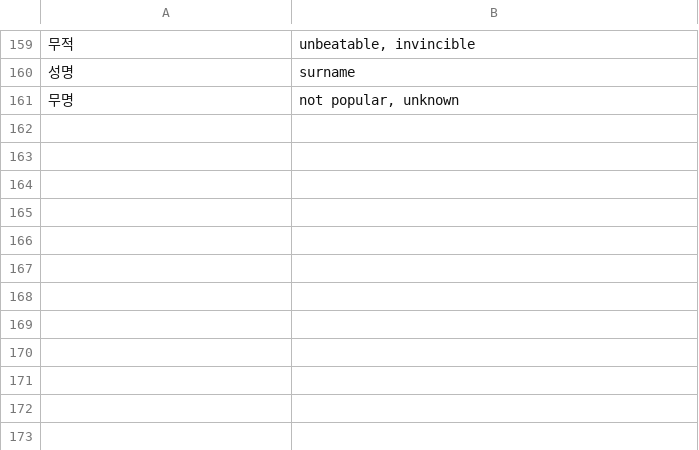
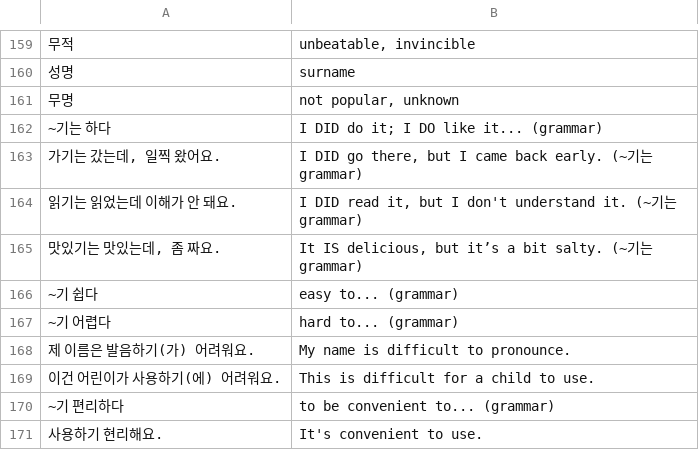
Before and after one commit to bryanesmith/flashcards, a CSV file: Active/Korean Language/ttmik-korean-grammar-level-6.csv, drawn as a sheet; only a part is shown, gaps mark what is left out; the diff names each change by its address in the sheet, - before the commit and + after, or states it on an @@ line.

Commit message:
couple new grammars and some more verbs

```diff
--- a/Active/Korean Language/ttmik-korean-grammar-level-6.csv
+++ b/Active/Korean Language/ttmik-korean-grammar-level-6.csv
+row 162: ~기는 하다 | I DID do it; I DO like it... (grammar)
+row 163: 가기는 갔는데, 일찍 왔어요. | I DID go there, but I came back early. (~기는 grammar)
+row 164: 읽기는 읽었는데 이해가 안 돼요. | I DID read it, but I don't understand it. (~기는 grammar)
+row 165: 맛있기는 맛있는데, 좀 짜요. | It IS delicious, but it’s a bit salty. (~기는 grammar)
+row 166: ~기 쉽다 | easy to... (grammar)
+row 167: ~기 어렵다 | hard to... (grammar)
+row 168: 제 이름은 발음하기(가) 어려워요. | My name is difficult to pronounce.
+row 169: 이건 어린이가 사용하기(에) 어려워요. | This is difficult for a child to use.
+row 170: ~기 편리하다 | to be convenient to... (grammar)
+row 171: 사용하기 현리해요. | It's convenient to use.
```
Also changed, not shown: Active/Korean Language/Essential Verbs.csv.
